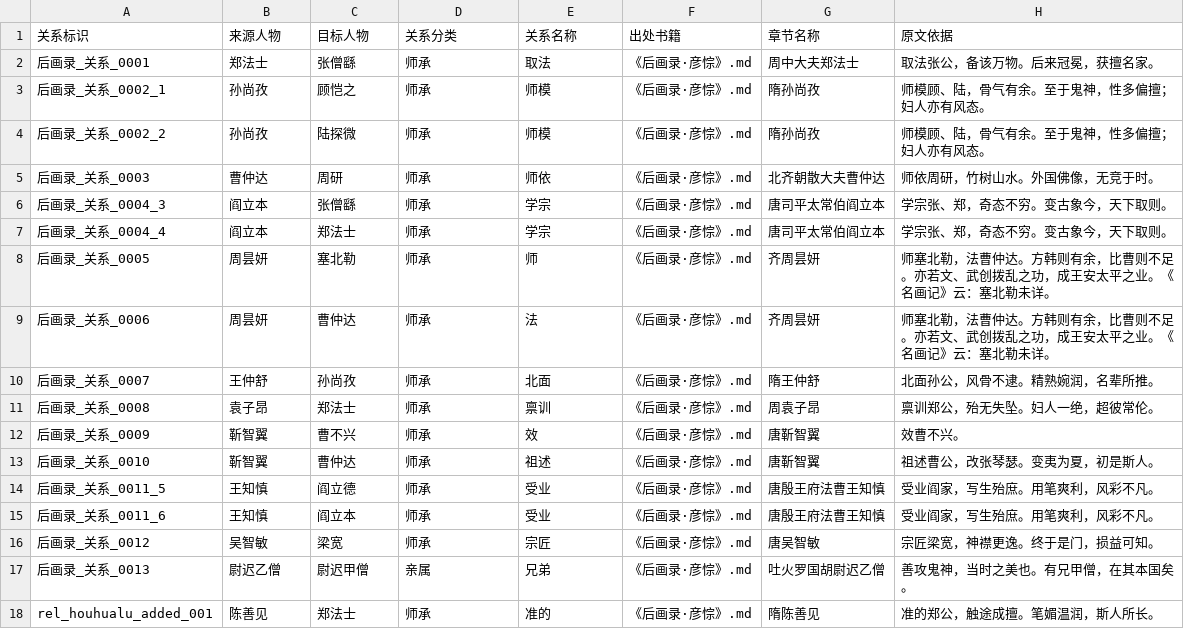
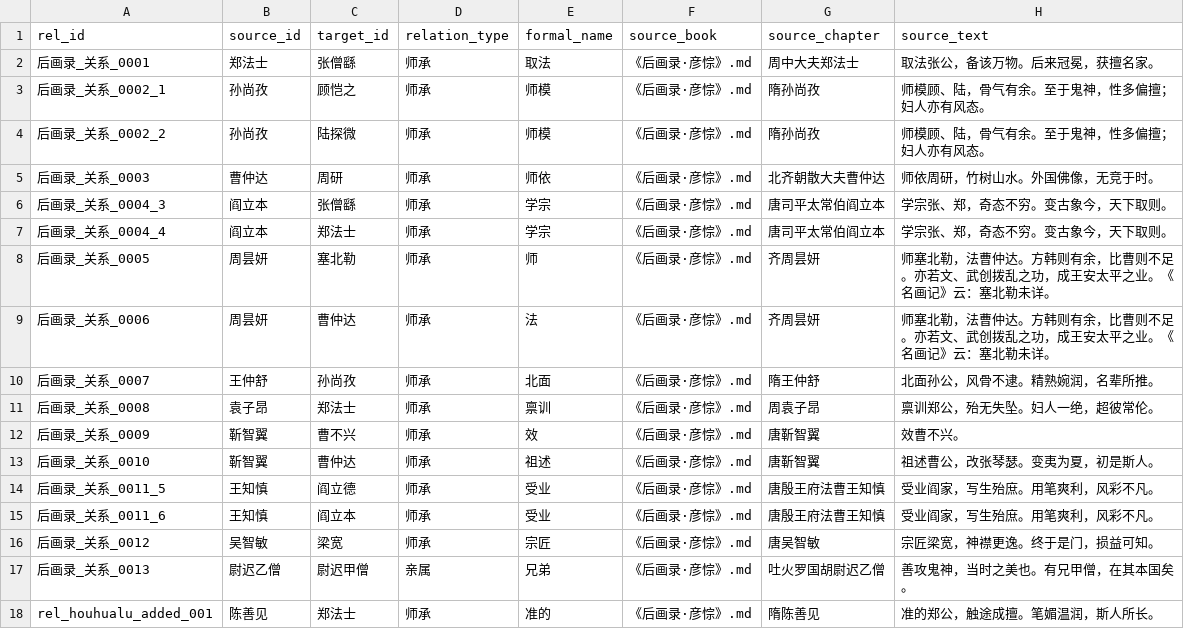
Before and after one commit to fengbaifan/Knowledge-Map-of-Chinese-Figure-Painting, a CSV file: data/正式抽取第二轮（前十本）精细比对/后画录/抽取结果/M2.3_社会关系实例（后画录）.csv, drawn as a sheet; removed rows and columns are numbered as before the commit, all else as after; the diff names each change by its address in the sheet, - before the commit and + after, or states it on an @@ line.

```diff
--- a/data/正式抽取第二轮（前十本）精细比对/后画录/抽取结果/M2.3_社会关系实例（后画录）.csv
+++ b/data/正式抽取第二轮（前十本）精细比对/后画录/抽取结果/M2.3_社会关系实例（后画录）.csv
-row 1: 关系标识 | 来源人物 | 目标人物 | 关系分类 | 关系名称 | 出处书籍 | 章节名称 | 原文依据
+row 1: rel_id | source_id | target_id | relation_type | formal_name | source_book | source_chapter | source_text
```
Also changed, not shown: data/正式抽取第二轮（前十本）精细比对/古画品录/抽取结果/M2.3_社会关系实例（古画品录）.csv, data/正式抽取第二轮（前十本）精细比对/古画品录/抽取结果/M3.2_文献著录与品评（古画品录）.csv, 7 other files.
